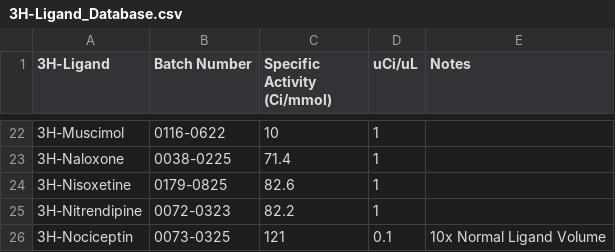
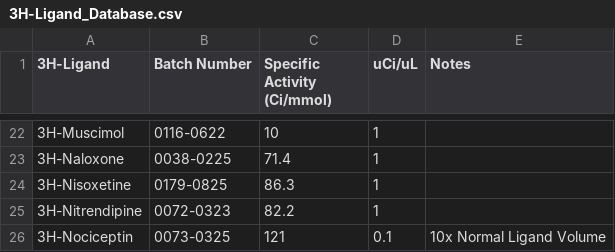
Before and after one commit to Talia-Albert1/PDSP, a CSV file: Python_Scripts/3H_Binding/data_files/3H-Ligand_Database.csv, drawn as a sheet; only a part is shown, gaps mark what is left out.

Commit message:
Incorrect Specific Activity for Nisoxetine

```diff
--- a/Python_Scripts/3H_Binding/data_files/3H-Ligand_Database.csv
+++ b/Python_Scripts/3H_Binding/data_files/3H-Ligand_Database.csv
@@ -23,3 +23,3 @@
 3H-Naloxone,0038-0225,71.4,1,
-3H-Nisoxetine,0179-0825,82.6,1,
+3H-Nisoxetine,0179-0825,86.3,1,
 3H-Nitrendipine,0072-0323,82.2,1,
```
